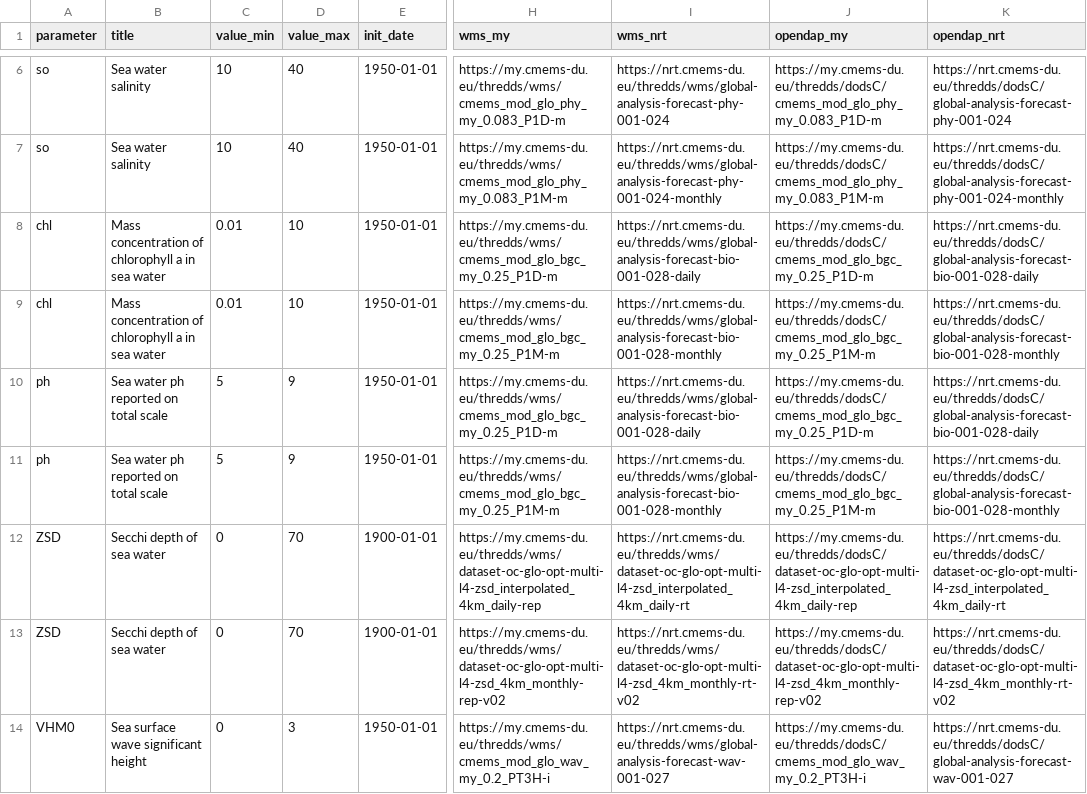
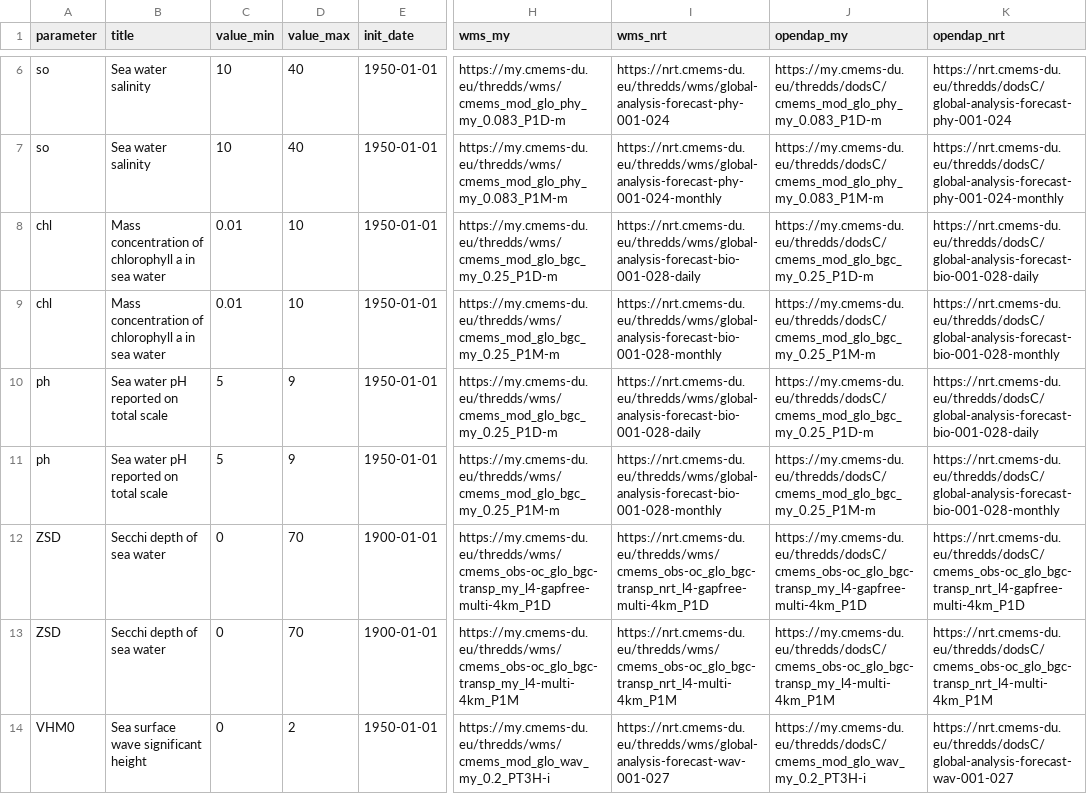
Before and after one commit to suhendra0812/cmems_dash, a CSV file: dash_app/assets/sources.csv, drawn as a sheet; only a part is shown, gaps mark what is left out; the diff names each change by its address in the sheet, - before the commit and + after, or states it on an @@ line.

Commit message:
update ZSD source, fix legend positioning and fix some minor bugs

```diff
--- a/dash_app/assets/sources.csv
+++ b/dash_app/assets/sources.csv
-B10:B11 (title): Sea water ph reported on total scale
+B10:B11 (title): Sea water pH reported on total scale
-H12 (wms_my): https://my.cmems-du.eu/thredds/wms/dataset-oc-glo-opt-multi-l4-zsd_interpolated_4km_daily-rep
+H12 (wms_my): https://my.cmems-du.eu/thredds/wms/cmems_obs-oc_glo_bgc-transp_my_l4-gapfree-multi-4km_P1D
-I12 (wms_nrt): https://nrt.cmems-du.eu/thredds/wms/dataset-oc-glo-opt-multi-l4-zsd_interpolated_4km_daily-rt
+I12 (wms_nrt): https://nrt.cmems-du.eu/thredds/wms/cmems_obs-oc_glo_bgc-transp_nrt_l4-gapfree-multi-4km_P1D
-J12 (opendap_my): https://my.cmems-du.eu/thredds/dodsC/dataset-oc-glo-opt-multi-l4-zsd_interpolated_4km_daily-rep
+J12 (opendap_my): https://my.cmems-du.eu/thredds/dodsC/cmems_obs-oc_glo_bgc-transp_my_l4-gapfree-multi-4km_P1D
-K12 (opendap_nrt): https://nrt.cmems-du.eu/thredds/dodsC/dataset-oc-glo-opt-multi-l4-zsd_interpolated_4km_daily-rt
+K12 (opendap_nrt): https://nrt.cmems-du.eu/thredds/dodsC/cmems_obs-oc_glo_bgc-transp_nrt_l4-gapfree-multi-4km_P1D
-H13 (wms_my): https://my.cmems-du.eu/thredds/wms/dataset-oc-glo-opt-multi-l4-zsd_4km_monthly-rep-v02
+H13 (wms_my): https://my.cmems-du.eu/thredds/wms/cmems_obs-oc_glo_bgc-transp_my_l4-multi-4km_P1M
-I13 (wms_nrt): https://nrt.cmems-du.eu/thredds/wms/dataset-oc-glo-opt-multi-l4-zsd_4km_monthly-rt-v02
+I13 (wms_nrt): https://nrt.cmems-du.eu/thredds/wms/cmems_obs-oc_glo_bgc-transp_nrt_l4-multi-4km_P1M
-J13 (opendap_my): https://my.cmems-du.eu/thredds/dodsC/dataset-oc-glo-opt-multi-l4-zsd_4km_monthly-rep-v02
+J13 (opendap_my): https://my.cmems-du.eu/thredds/dodsC/cmems_obs-oc_glo_bgc-transp_my_l4-multi-4km_P1M
-K13 (opendap_nrt): https://nrt.cmems-du.eu/thredds/dodsC/dataset-oc-glo-opt-multi-l4-zsd_4km_monthly-rt-v02
+K13 (opendap_nrt): https://nrt.cmems-du.eu/thredds/dodsC/cmems_obs-oc_glo_bgc-transp_nrt_l4-multi-4km_P1M
-D14 (value_max): 3
+D14 (value_max): 2
```
Also changed, not shown: 3 other files.
